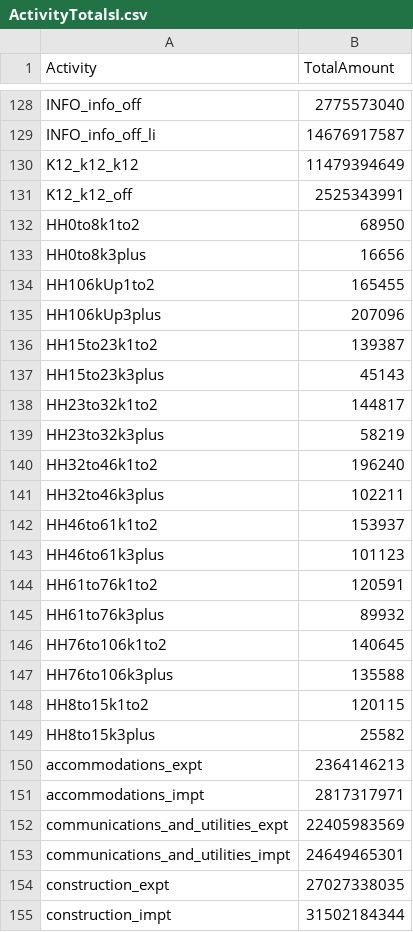
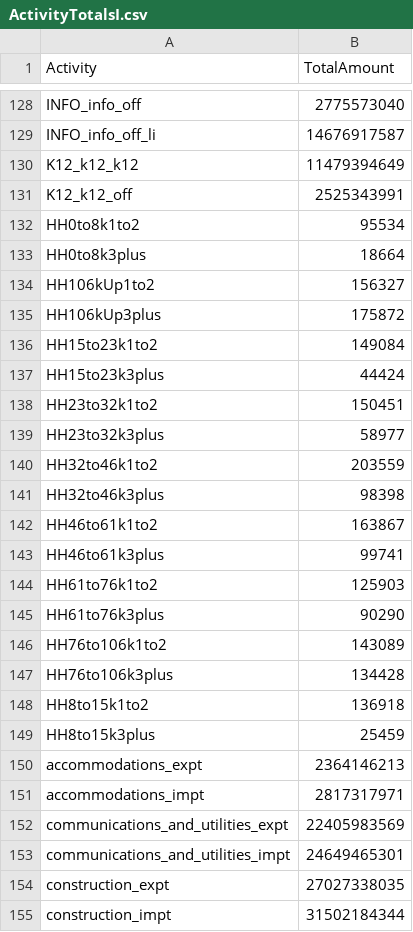
Before and after one commit to tlumip/tlumip, a CSV file: root/scenario/inputs/t26/ActivityTotalsI.csv, drawn as a sheet; only a part is shown, gaps mark what is left out.

```diff
--- a/root/scenario/inputs/t26/ActivityTotalsI.csv
+++ b/root/scenario/inputs/t26/ActivityTotalsI.csv
@@ -131,20 +131,20 @@ K12_k12_k12,11479394649
 K12_k12_off,2525343991
-HH0to8k1to2,68950
-HH0to8k3plus,16656
-HH106kUp1to2,165455
-HH106kUp3plus,207096
-HH15to23k1to2,139387
-HH15to23k3plus,45143
-HH23to32k1to2,144817
-HH23to32k3plus,58219
-HH32to46k1to2,196240
-HH32to46k3plus,102211
-HH46to61k1to2,153937
-HH46to61k3plus,101123
-HH61to76k1to2,120591
-HH61to76k3plus,89932
-HH76to106k1to2,140645
-HH76to106k3plus,135588
-HH8to15k1to2,120115
-HH8to15k3plus,25582
+HH0to8k1to2,95534
+HH0to8k3plus,18664
+HH106kUp1to2,156327
+HH106kUp3plus,175872
+HH15to23k1to2,149084
+HH15to23k3plus,44424
+HH23to32k1to2,150451
+HH23to32k3plus,58977
+HH32to46k1to2,203559
+HH32to46k3plus,98398
+HH46to61k1to2,163867
+HH46to61k3plus,99741
+HH61to76k1to2,125903
+HH61to76k3plus,90290
+HH76to106k1to2,143089
+HH76to106k3plus,134428
+HH8to15k1to2,136918
+HH8to15k3plus,25459
 accommodations_expt,2364146213
```
Also changed, not shown: 2 other files.
